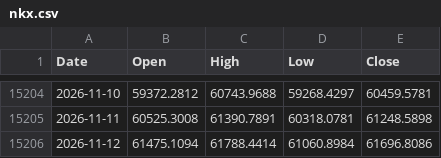
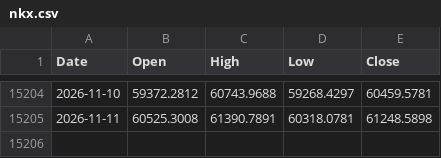
Before and after one commit to muneon0726-create/automation-market, a CSV file: data/nkx.csv, drawn as a sheet; only a part is shown, gaps mark what is left out.

```diff
--- a/data/nkx.csv
+++ b/data/nkx.csv
@@ -15205,2 +15205 @@ Date,Open,High,Low,Close
 2026-11-11,60525.3008,61390.7891,60318.0781,61248.5898
-2026-11-12,61475.1094,61788.4414,61060.8984,61696.8086
```
Also changed, not shown: data/ndq.csv, data/soxx.csv, 3 other files.
